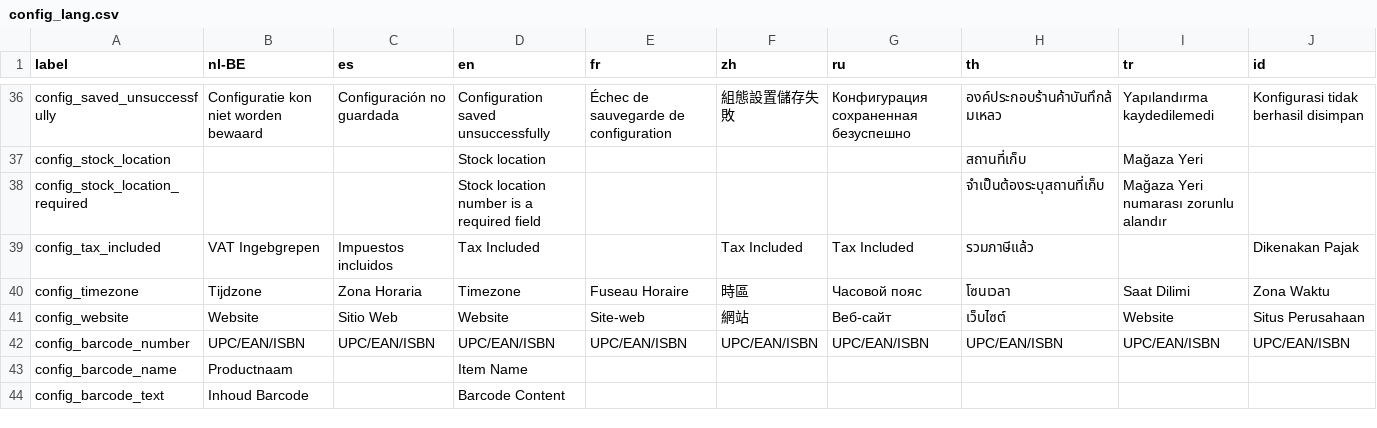
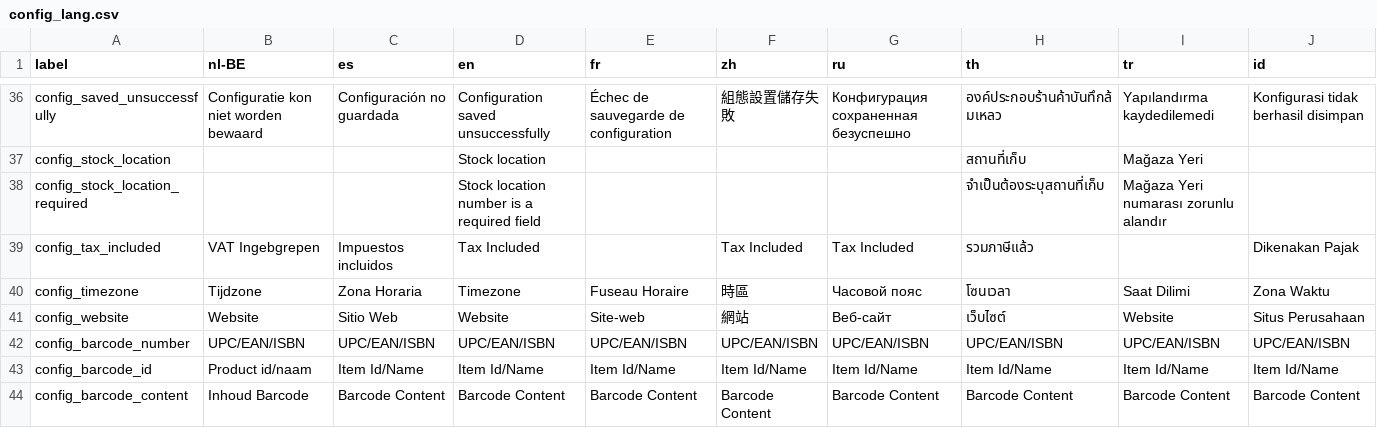
Before and after one commit to carfmccone/POS_O, a CSV file: translations/config_lang.csv, drawn as a sheet; only a part is shown, gaps mark what is left out.

Commit message:
UPC config option now adds UPC content to barcodes as well

```diff
--- a/translations/config_lang.csv
+++ b/translations/config_lang.csv
@@ -42,3 +42,3 @@ config_website,Website,Sitio Web,Website,Site-web,網站,Веб-сайт,เว
 config_barcode_number,UPC/EAN/ISBN,UPC/EAN/ISBN,UPC/EAN/ISBN,UPC/EAN/ISBN,UPC/EAN/ISBN,UPC/EAN/ISBN,UPC/EAN/ISBN,UPC/EAN/ISBN,UPC/EAN/ISBN
-config_barcode_name,Productnaam,,Item Name,,,,,,
-config_barcode_text,Inhoud Barcode,,Barcode Content,,,,,,
+config_barcode_id,Product id/naam,Item Id/Name,Item Id/Name,Item Id/Name,Item Id/Name,Item Id/Name,Item Id/Name,Item Id/Name,Item Id/Name
+config_barcode_content,Inhoud Barcode,Barcode Content,Barcode Content,Barcode Content,Barcode Content,Barcode Content,Barcode Content,Barcode Content,Barcode Content
```
Also changed, not shown: 15 other files.
